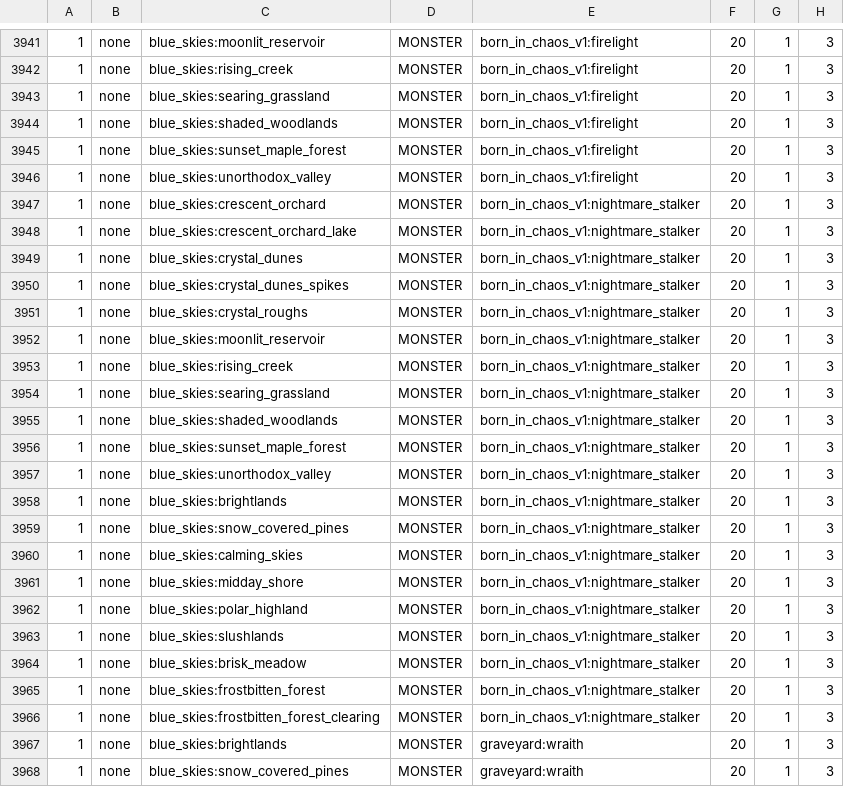
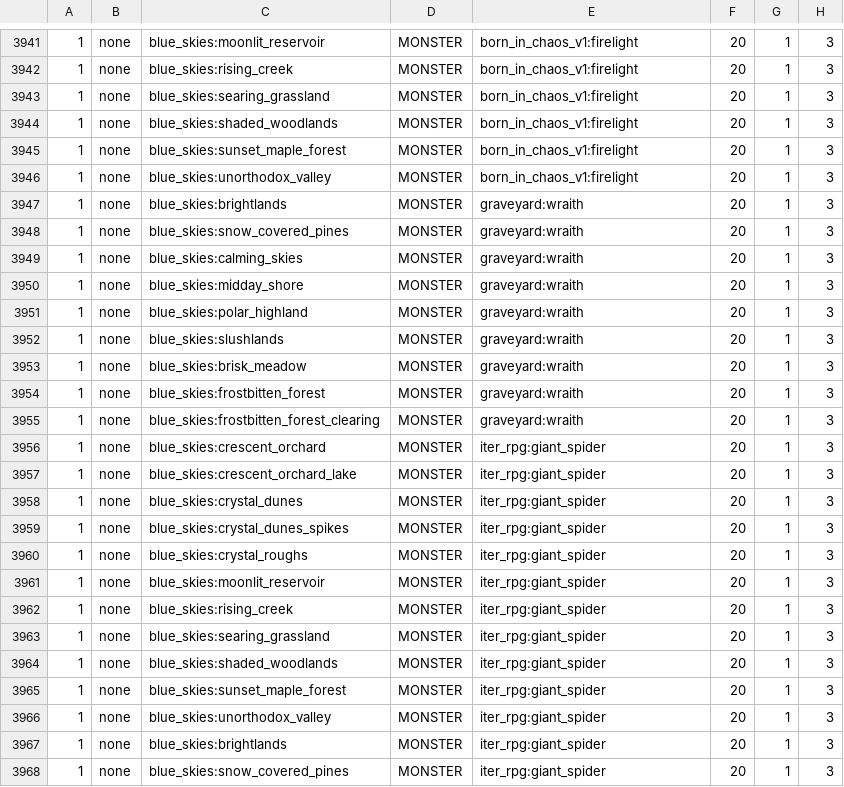
Before and after one commit to chocolate-edition/Chocolate-Edition, a CSV file: src/overrides/config/spawnbalanceutility/BiomeMobWeight.csv, drawn as a sheet; only a part is shown, gaps mark what is left out; the shorter side is filled out with more unchanged rows.

Commit message:
fix nightmare stalker spawning
remove the y < 60 restriction for nightmare stalkers and spawn them with incontrol instead of SBU

we've had several reports of people struggling to find them. with their drops being an eye requirement I think it best to just have them everywhere in everbright/everdawn

also in tessting I foudn then very rare/non-existant when using sbu spawning. with incontrol you can always find one within 5 mins of searching. still limitted to 1 spawned at a time

```diff
--- a/src/overrides/config/spawnbalanceutility/BiomeMobWeight.csv
+++ b/src/overrides/config/spawnbalanceutility/BiomeMobWeight.csv
@@ -3946,22 +3946,2 @@
 1,none,blue_skies:unorthodox_valley,MONSTER,born_in_chaos_v1:firelight,20,1,3
-1,none,blue_skies:crescent_orchard,MONSTER,born_in_chaos_v1:nightmare_stalker,20,1,3
-1,none,blue_skies:crescent_orchard_lake,MONSTER,born_in_chaos_v1:nightmare_stalker,20,1,3
-1,none,blue_skies:crystal_dunes,MONSTER,born_in_chaos_v1:nightmare_stalker,20,1,3
-1,none,blue_skies:crystal_dunes_spikes,MONSTER,born_in_chaos_v1:nightmare_stalker,20,1,3
-1,none,blue_skies:crystal_roughs,MONSTER,born_in_chaos_v1:nightmare_stalker,20,1,3
-1,none,blue_skies:moonlit_reservoir,MONSTER,born_in_chaos_v1:nightmare_stalker,20,1,3
-1,none,blue_skies:rising_creek,MONSTER,born_in_chaos_v1:nightmare_stalker,20,1,3
-1,none,blue_skies:searing_grassland,MONSTER,born_in_chaos_v1:nightmare_stalker,20,1,3
-1,none,blue_skies:shaded_woodlands,MONSTER,born_in_chaos_v1:nightmare_stalker,20,1,3
-1,none,blue_skies:sunset_maple_forest,MONSTER,born_in_chaos_v1:nightmare_stalker,20,1,3
-1,none,blue_skies:unorthodox_valley,MONSTER,born_in_chaos_v1:nightmare_stalker,20,1,3
-1,none,blue_skies:brightlands,MONSTER,born_in_chaos_v1:nightmare_stalker,20,1,3
-1,none,blue_skies:snow_covered_pines,MONSTER,born_in_chaos_v1:nightmare_stalker,20,1,3
-1,none,blue_skies:calming_skies,MONSTER,born_in_chaos_v1:nightmare_stalker,20,1,3
-1,none,blue_skies:midday_shore,MONSTER,born_in_chaos_v1:nightmare_stalker,20,1,3
-1,none,blue_skies:polar_highland,MONSTER,born_in_chaos_v1:nightmare_stalker,20,1,3
-1,none,blue_skies:slushlands,MONSTER,born_in_chaos_v1:nightmare_stalker,20,1,3
-1,none,blue_skies:brisk_meadow,MONSTER,born_in_chaos_v1:nightmare_stalker,20,1,3
-1,none,blue_skies:frostbitten_forest,MONSTER,born_in_chaos_v1:nightmare_stalker,20,1,3
-1,none,blue_skies:frostbitten_forest_clearing,MONSTER,born_in_chaos_v1:nightmare_stalker,20,1,3
 1,none,blue_skies:brightlands,MONSTER,graveyard:wraith,20,1,3
```
Also changed, not shown: 4 other files.
